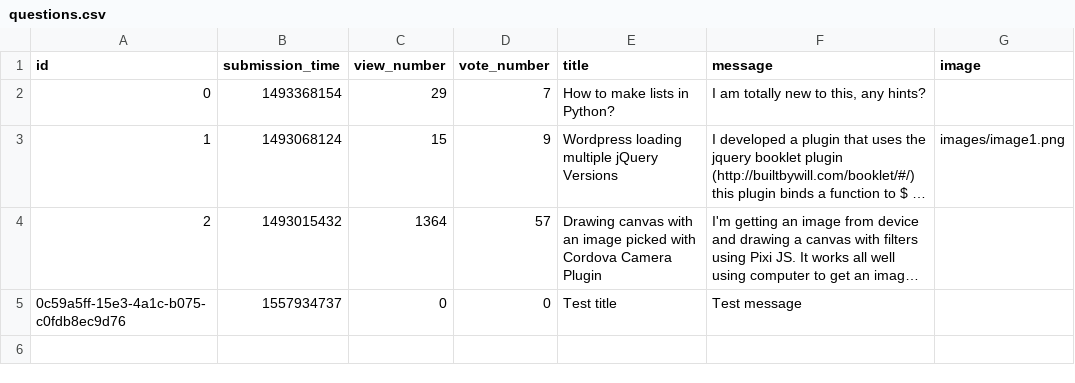
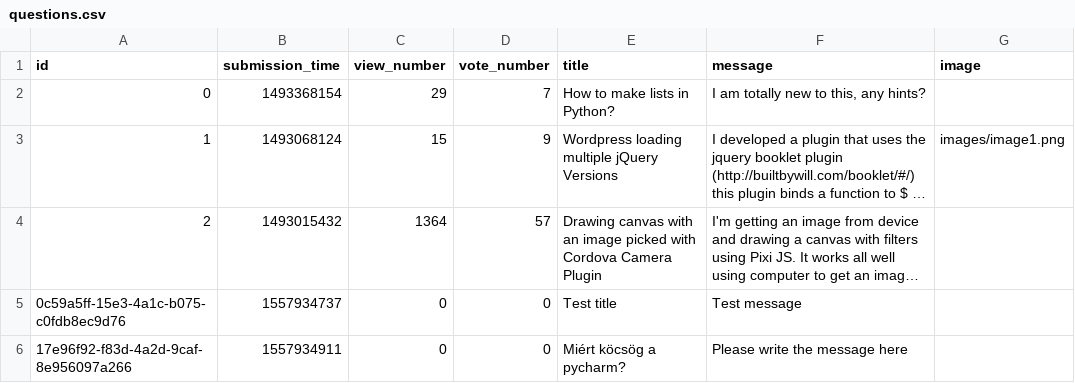
Before and after one commit to VerhoczkiMarton/ask-mate-python, a CSV file: questions.csv, drawn as a sheet; long unchanged cells end in …; the diff names each change by its address in the sheet, - before the commit and + after, or states it on an @@ line.

```diff
--- a/questions.csv
+++ b/questions.csv
+row 6: 17e96f92-f83d-4a2d-9caf-8e956097a266 | 1557934911 | 0 | 0 | Miért köcsög a pycharm? | Please write the message here
```
Also changed, not shown: answers.csv, 2 other files.
